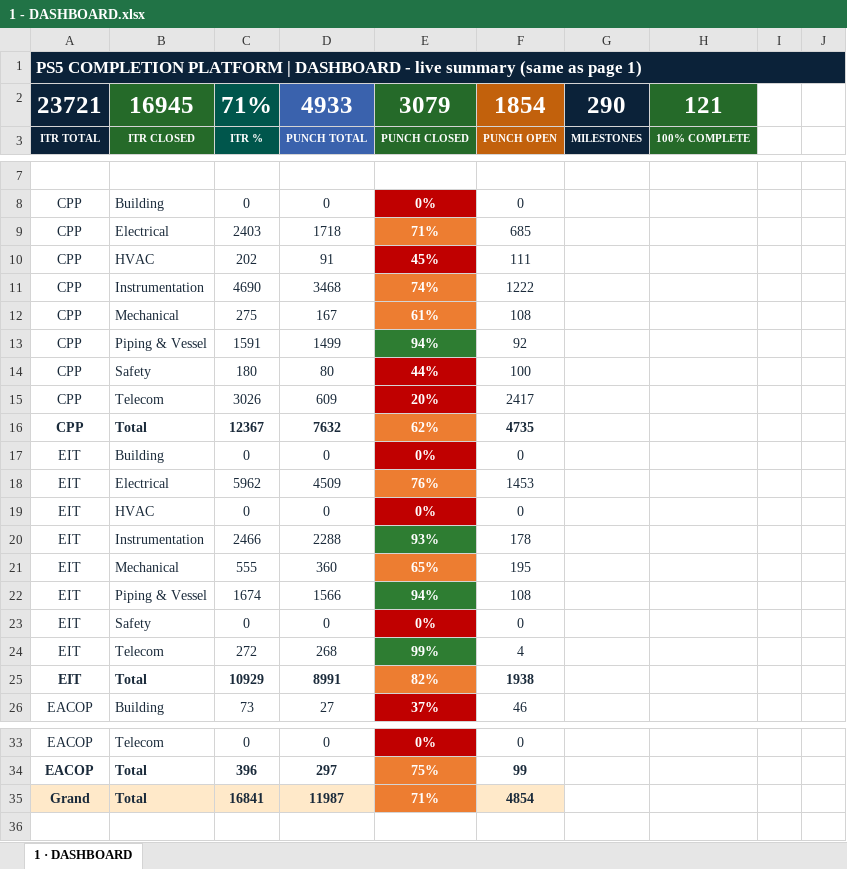
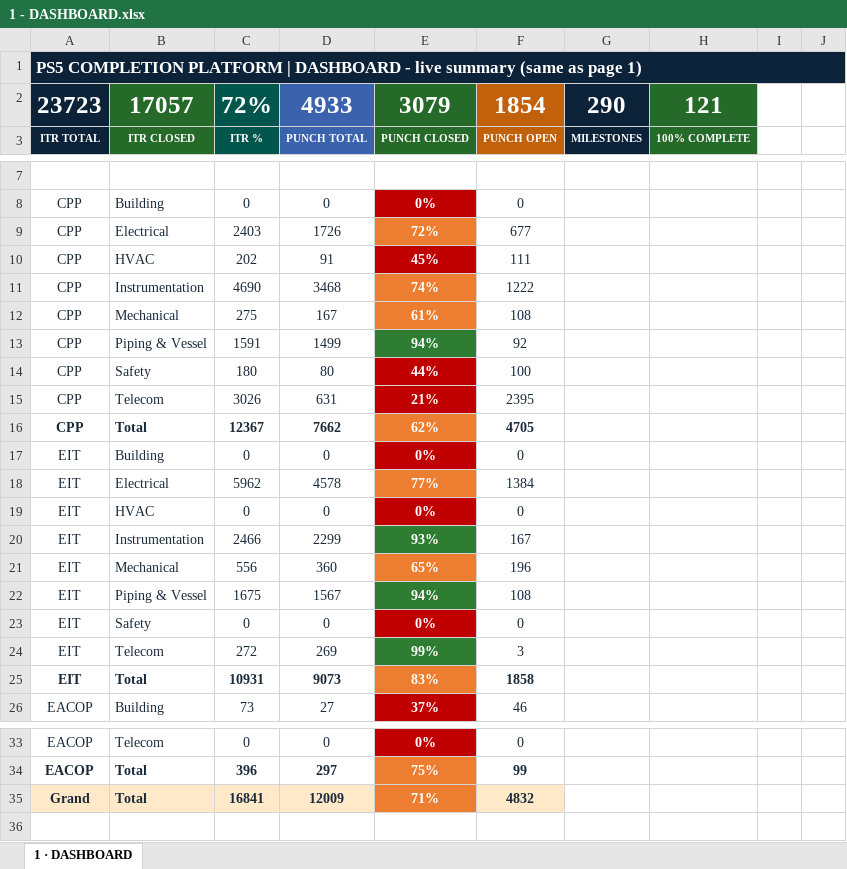
Before and after one commit to Mohamedgawad1/PS5-COMPLETION-PLATFORM, an Excel workbook: EXCEL/1 - DASHBOARD.xlsx, sheet 1 · DASHBOARD, drawn as a sheet; only a part is shown, gaps mark what is left out; values as stored, in another font and other column widths than the file's, no borders; the diff names each change by its address in the sheet, - before the commit and + after, or states it on an @@ line.

```diff
--- a/EXCEL/1 - DASHBOARD.xlsx (sheet 1 · DASHBOARD)
+++ b/EXCEL/1 - DASHBOARD.xlsx (sheet 1 · DASHBOARD)
-A2: 23721
+A2: 23723
-B2: 16945
+B2: 17057
-C2: 71%
+C2: 72%
-D9: 1718
+D9: 1726
-E9: 71%
+E9: 72%
-F9: 685
+F9: 677
-D15: 609
+D15: 631
-E15: 20%
+E15: 21%
-F15: 2417
+F15: 2395
-D16: 7632
+D16: 7662
-F16: 4735
+F16: 4705
-D18: 4509
+D18: 4578
-E18: 76%
+E18: 77%
-F18: 1453
+F18: 1384
-D20: 2288
+D20: 2299
-F20: 178
+F20: 167
-C21: 555
+C21: 556
-F21: 195
+F21: 196
-C22: 1674
+C22: 1675
-D22: 1566
+D22: 1567
-D24: 268
+D24: 269
-F24: 4
+F24: 3
-C25: 10929
+C25: 10931
-D25: 8991
+D25: 9073
-E25: 82%
+E25: 83%
-F25: 1938
+F25: 1858
-D35: 11987
+D35: 12009
-F35: 4854
+F35: 4832
```
Also changed, not shown: EXCEL/2 - RFC PROGRESS.xlsx, EXCEL/3 - BLOCKING-REMARKS.xlsx, 8 other files.
